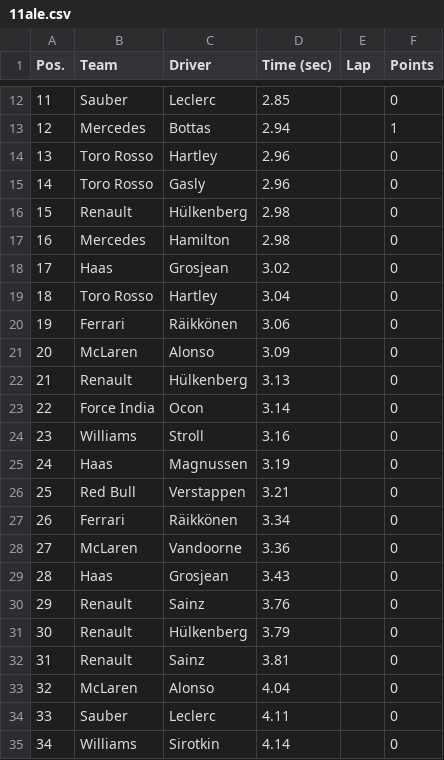
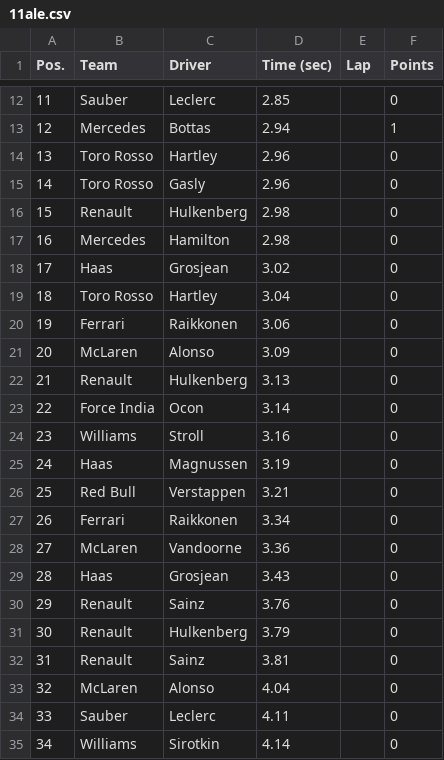
Before and after one commit to Jordan-Soria/PitStops, a CSV file: 2018/11ale.csv, drawn as a sheet; only a part is shown, gaps mark what is left out; the diff names each change by its address in the sheet, - before the commit and + after, or states it on an @@ line.

```diff
--- a/2018/11ale.csv
+++ b/2018/11ale.csv
-C16 (Driver): Hülkenberg
+C16 (Driver): Hulkenberg
-C20 (Driver): Räikkönen
+C20 (Driver): Raikkonen
-C22 (Driver): Hülkenberg
+C22 (Driver): Hulkenberg
-C27 (Driver): Räikkönen
+C27 (Driver): Raikkonen
-C31 (Driver): Hülkenberg
+C31 (Driver): Hulkenberg
```
Also changed, not shown: 2018/10gb.csv, 2018/12hun.csv, 16 other files.
